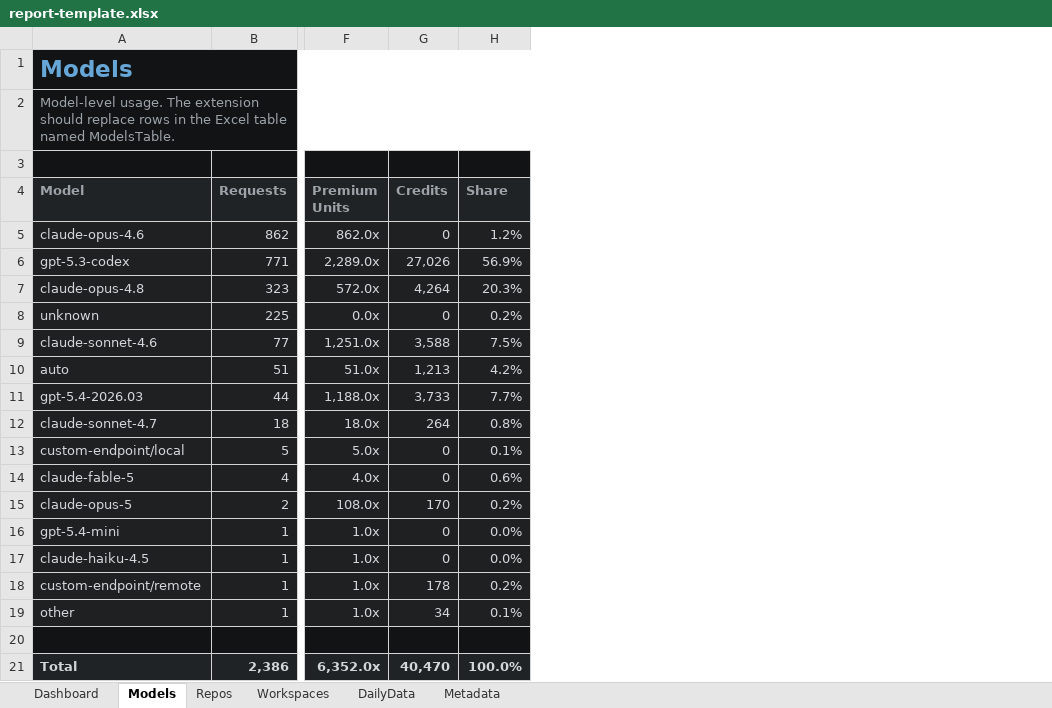
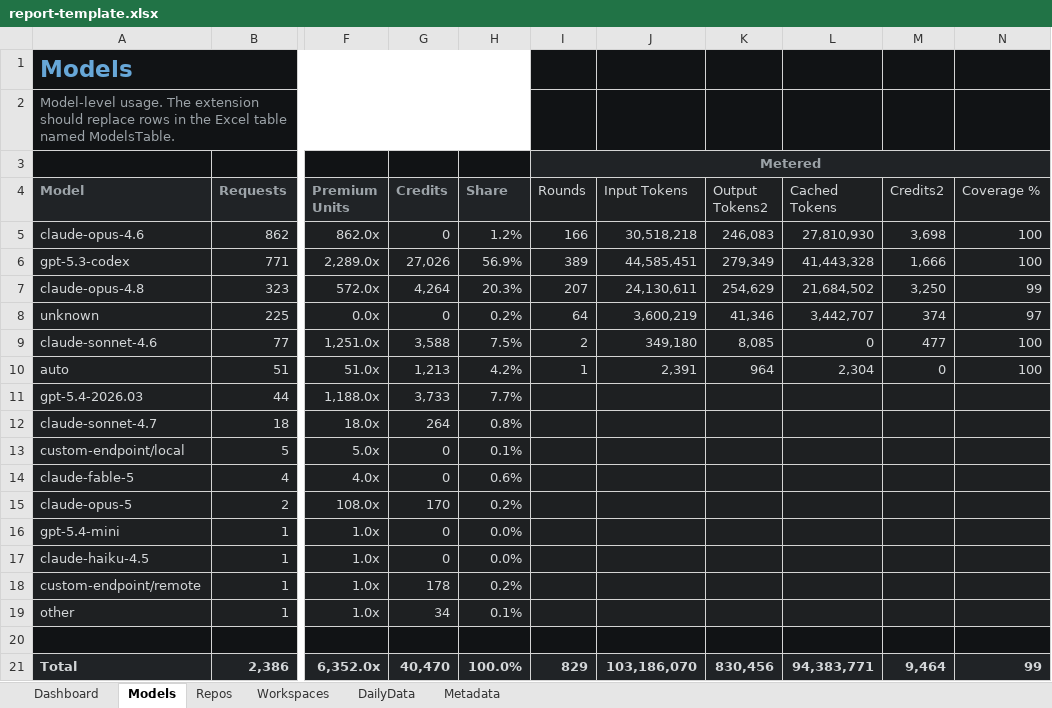
Before and after one commit to SachiHarshitha/copilot-usage, an Excel workbook: apps/vscode-extension/resources/report-template.xlsx, sheet Models, drawn as a sheet; only a part is shown, gaps mark what is left out; values as stored, in another font and other column widths than the file's, no borders; conditional formats and table styles not drawn; the diff names each change by its address in the sheet, - before the commit and + after, or states it on an @@ line.

Commit message:
feat: Enhance metered usage tracking and status bar display
- Introduced metered usage parsing and aggregation in the status bar.
- Added new functionality to parse and summarize metered data from debug logs.
- Implemented detailed tooltips in the status bar to display local and metered usage statistics.
- Created utility functions for filtering and aggregating metered data by duration.
- Added tests for metered usage aggregation, parsing, and status bar tooltip rendering.
- Normalized Excel template handling for improved export consistency.

```diff
--- a/apps/vscode-extension/resources/report-template.xlsx (sheet Models)
+++ b/apps/vscode-extension/resources/report-template.xlsx (sheet Models)
+column I (Rounds), row 3: Metered; rows 5-21: 166 | 389 | 207 | 64 | 2 | 1 |  |  |  |  |  |  |  |  |  |  | 829
+column J (Input Tokens), rows 5-21: 30,518,218 | 44,585,451 | 24,130,611 | 3,600,219 | 349,180 | 2,391 |  |  |  |  |  |  |  |  |  |  | 103,186,070
+column K (Output Tokens2), rows 5-21: 246,083 | 279,349 | 254,629 | 41,346 | 8,085 | 964 |  |  |  |  |  |  |  |  |  |  | 830,456
+column L (Cached Tokens), rows 5-21: 27,810,930 | 41,443,328 | 21,684,502 | 3,442,707 | 0 | 2,304 |  |  |  |  |  |  |  |  |  |  | 94,383,771
+column M (Credits2), rows 5-21: 3,698 | 1,666 | 3,250 | 374 | 477 | 0 |  |  |  |  |  |  |  |  |  |  | 9,464
+column N (Coverage %), rows 5-21: 100 | 100 | 99 | 97 | 100 | 100 |  |  |  |  |  |  |  |  |  |  | 99
```
Also changed, not shown: sheet DailyData, sheet Dashboard, sheet Repos, charts or pictures, 27 other files.
